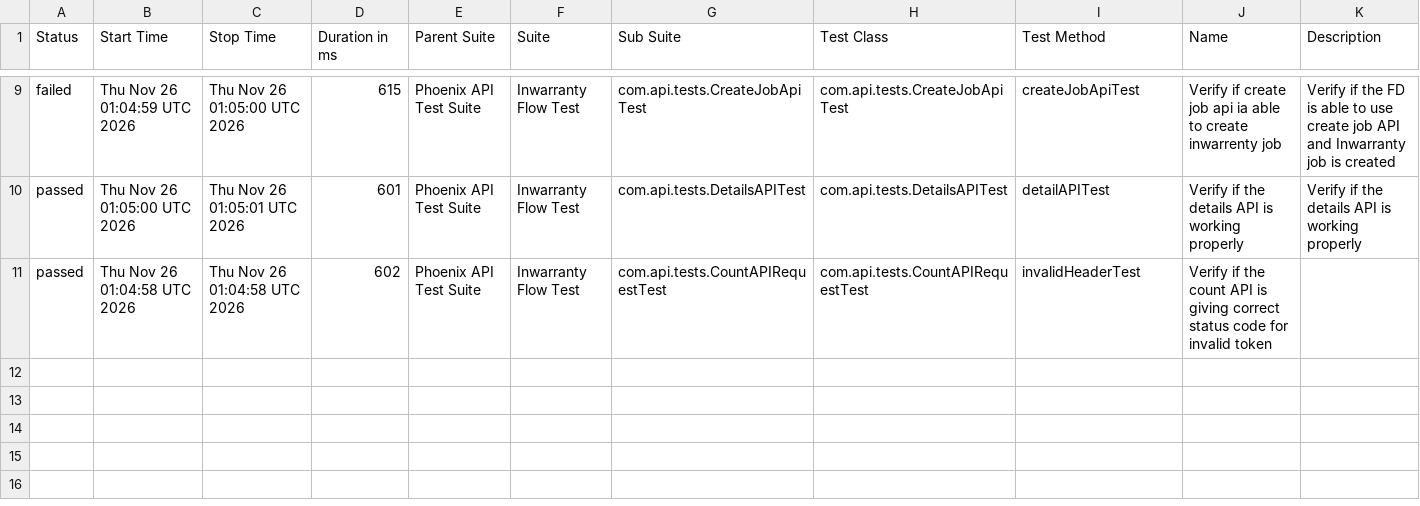
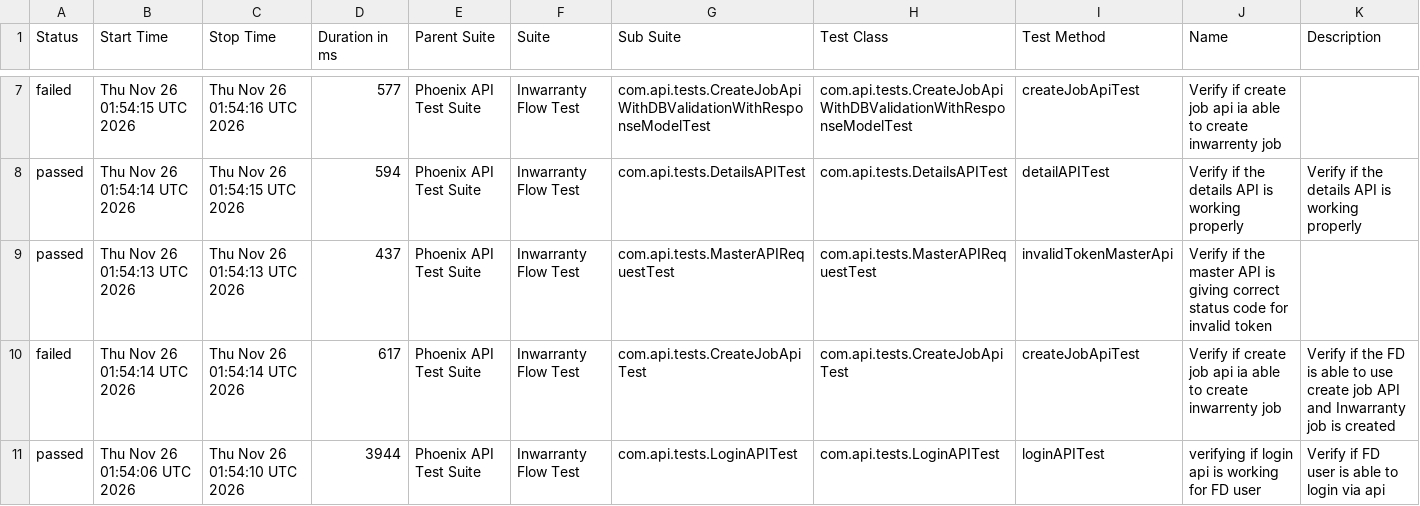
Before and after one commit to divyaNandakumar12/PhoenixTestAutomationFramework, a CSV file: data/suites.csv, drawn as a sheet; only a part is shown, gaps mark what is left out; the diff covers the shown part only.

```diff
--- a/data/suites.csv
+++ b/data/suites.csv
@@ -9,3 +7,5 @@
-"failed","Thu Nov 26 01:04:59 UTC 2026","Thu Nov 26 01:05:00 UTC 2026","615","Phoenix API Test Suite","Inwarranty Flow Test","com.api.tests.CreateJobApiTest","com.api.tests.CreateJobApiTest","createJobApiTest","Verify if create job api ia able to create inwarrenty job","Verify if the FD is able to use create job API and Inwarranty job is created"
-"passed","Thu Nov 26 01:05:00 UTC 2026","Thu Nov 26 01:05:01 UTC 2026","601","Phoenix API Test Suite","Inwarranty Flow Test","com.api.tests.DetailsAPITest","com.api.tests.DetailsAPITest","detailAPITest","Verify if the details API is working properly","Verify if the details API is working properly"
-"passed","Thu Nov 26 01:04:58 UTC 2026","Thu Nov 26 01:04:58 UTC 2026","602","Phoenix API Test Suite","Inwarranty Flow Test","com.api.tests.CountAPIRequestTest","com.api.tests.CountAPIRequestTest","invalidHeaderTest","Verify if the count API is giving correct status code for invalid token",""
+"failed","Thu Nov 26 01:54:15 UTC 2026","Thu Nov 26 01:54:16 UTC 2026","577","Phoenix API Test Suite","Inwarranty Flow Test","com.api.tests.CreateJobApiWithDBValidationWithResponseModelTest","com.api.tests.CreateJobApiWithDBValidationWithResponseModelTest","createJobApiTest","Verify if create job api ia able to create inwarrenty job",""
+"passed","Thu Nov 26 01:54:14 UTC 2026","Thu Nov 26 01:54:15 UTC 2026","594","Phoenix API Test Suite","Inwarranty Flow Test","com.api.tests.DetailsAPITest","com.api.tests.DetailsAPITest","detailAPITest","Verify if the details API is working properly","Verify if the details API is working properly"
+"passed","Thu Nov 26 01:54:13 UTC 2026","Thu Nov 26 01:54:13 UTC 2026","437","Phoenix API Test Suite","Inwarranty Flow Test","com.api.tests.MasterAPIRequestTest","com.api.tests.MasterAPIRequestTest","invalidTokenMasterApi","Verify if the master API is giving correct status code for invalid token",""
+"failed","Thu Nov 26 01:54:14 UTC 2026","Thu Nov 26 01:54:14 UTC 2026","617","Phoenix API Test Suite","Inwarranty Flow Test","com.api.tests.CreateJobApiTest","com.api.tests.CreateJobApiTest","createJobApiTest","Verify if create job api ia able to create inwarrenty job","Verify if the FD is able to use create job API and Inwarranty job is created"
+"passed","Thu Nov 26 01:54:06 UTC 2026","Thu Nov 26 01:54:10 UTC 2026","3944","Phoenix API Test Suite","Inwarranty Flow Test","com.api.tests.LoginAPITest","com.api.tests.LoginAPITest","loginAPITest","verifying if login api is working for FD user","Verify if FD user is able to login via api"
```
Also changed, not shown: 2 removed rows and 30 edited cells elsewhere in this file, data/behaviors.csv, 58 other files.
